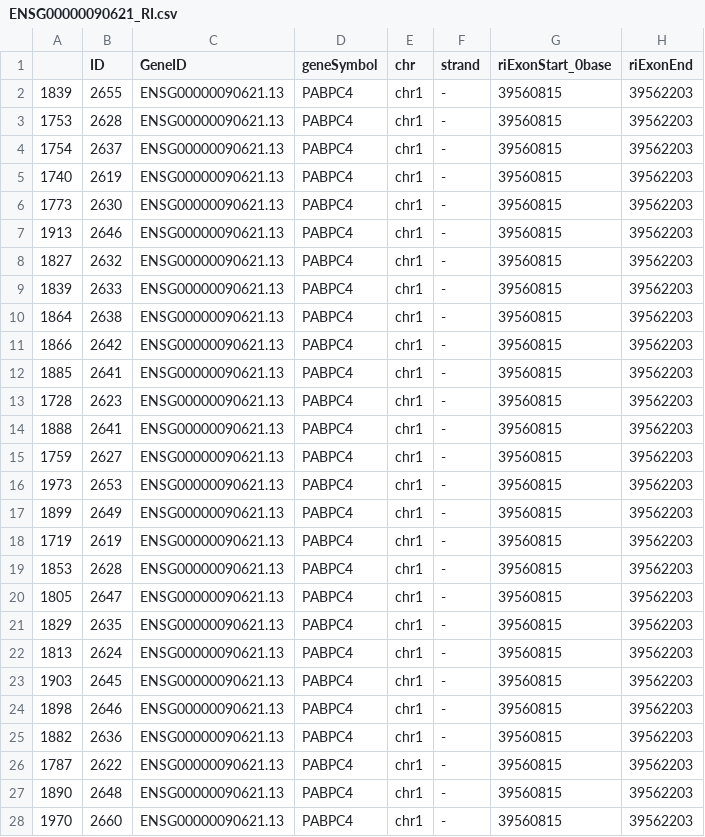
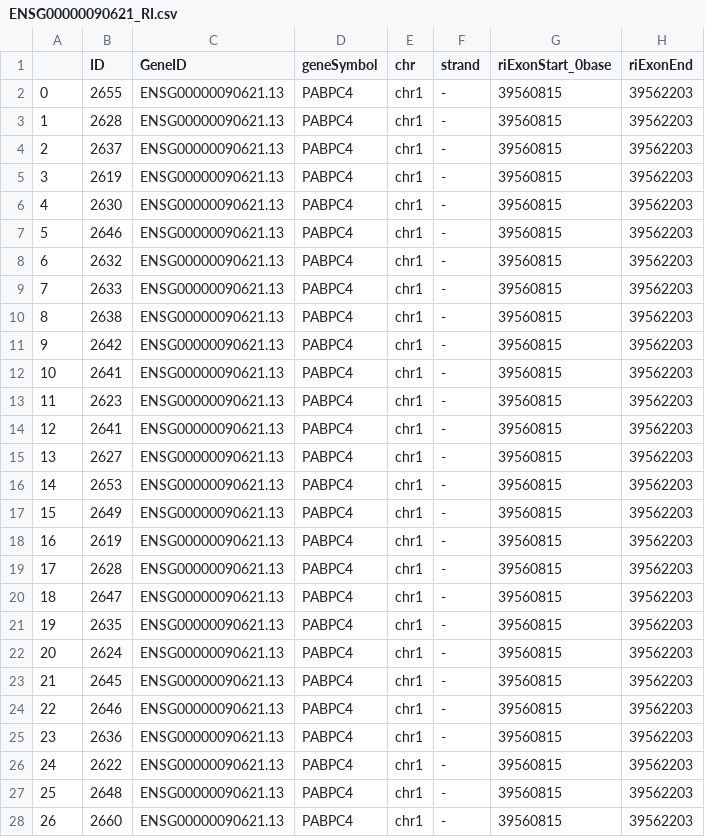
Before and after one commit to NNeuralDynamics/encore-alternative-splicing, a CSV file: output/ENSG00000090621/ENSG00000090621_RI.csv, drawn as a sheet; only a part is shown; the diff covers the shown part only; the diff names each change by its address in the sheet, - before the commit and + after, or states it on an @@ line.

```diff
--- a/output/ENSG00000090621/ENSG00000090621_RI.csv
+++ b/output/ENSG00000090621/ENSG00000090621_RI.csv
-A2: 1839
+A2: 0
-A3: 1753
+A3: 1
-A4: 1754
+A4: 2
-A5: 1740
+A5: 3
-A6: 1773
+A6: 4
-A7: 1913
+A7: 5
-A8: 1827
+A8: 6
-A9: 1839
+A9: 7
-A10: 1864
+A10: 8
-A11: 1866
+A11: 9
-A12: 1885
+A12: 10
-A13: 1728
+A13: 11
-A14: 1888
+A14: 12
-A15: 1759
+A15: 13
-A16: 1973
+A16: 14
-A17: 1899
+A17: 15
-A18: 1719
+A18: 16
-A19: 1853
+A19: 17
-A20: 1805
+A20: 18
-A21: 1829
+A21: 19
-A22: 1813
+A22: 20
-A23: 1903
+A23: 21
-A24: 1898
+A24: 22
-A25: 1882
+A25: 23
-A26: 1787
+A26: 24
-A27: 1890
+A27: 25
-A28: 1970
+A28: 26
```
Also changed, not shown: 165 edited cells elsewhere in this file, output/ENSG00000090621/ENSG00000090621_A3SS.csv, output/ENSG00000090621/ENSG00000090621_A5SS.csv, 3 other files.
